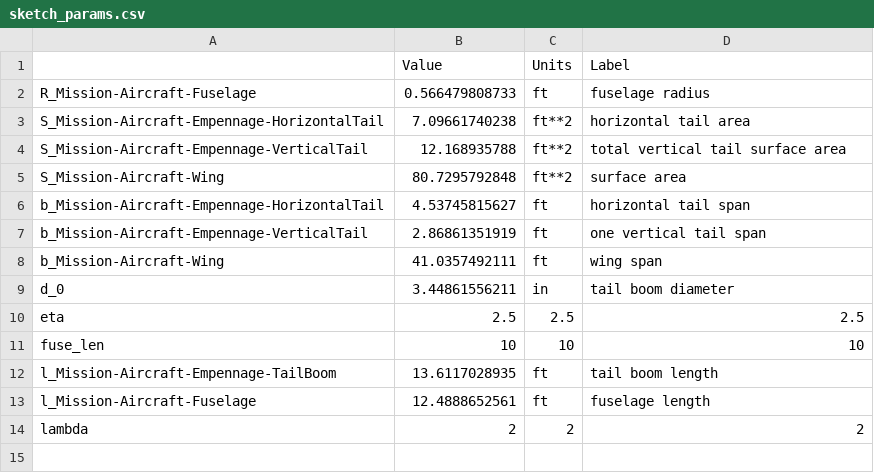
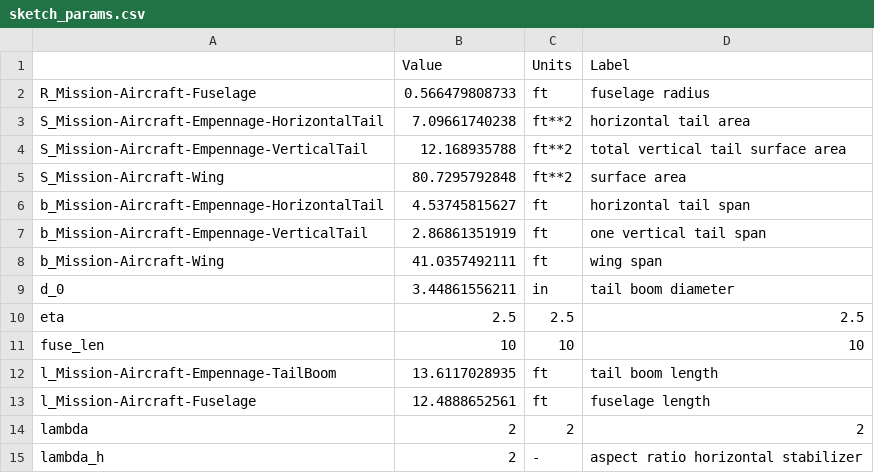
Before and after one commit to lochieferrier/16_82viewer, a CSV file: sketch_params.csv, drawn as a sheet; the diff names each change by its address in the sheet, - before the commit and + after, or states it on an @@ line.

Commit message:
Fixing typos, add horizontal tail aspect ratio

```diff
--- a/sketch_params.csv
+++ b/sketch_params.csv
+row 15: lambda_h | 2 | - | aspect ratio horizontal stabilizer
```
Also changed, not shown: 1 other file.
